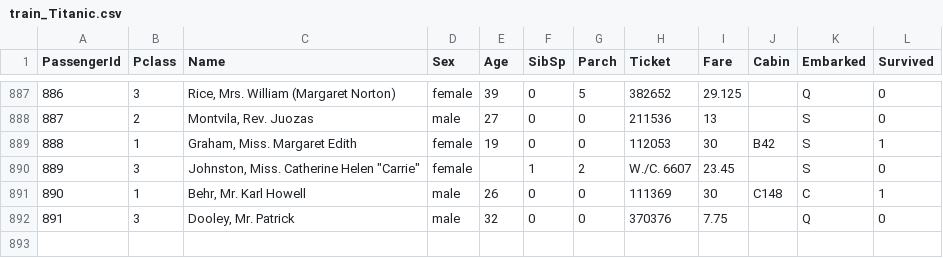
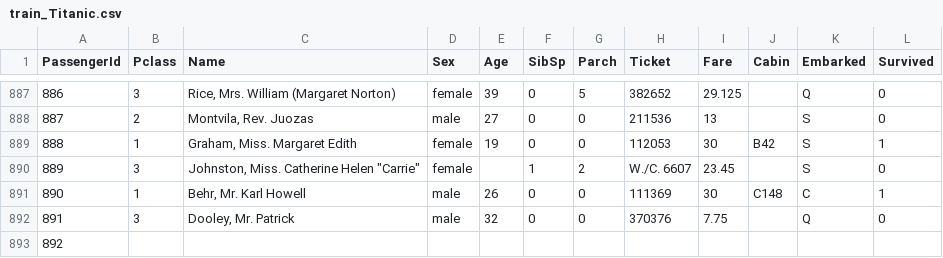
Before and after one commit to Mona-poursabran/Code, a CSV file: train_Titanic.csv, drawn as a sheet; only a part is shown, gaps mark what is left out; the diff names each change by its address in the sheet, - before the commit and + after, or states it on an @@ line.

Commit message:
just add one number to the last row

```diff
--- a/train_Titanic.csv
+++ b/train_Titanic.csv
+row 893: 892
```
